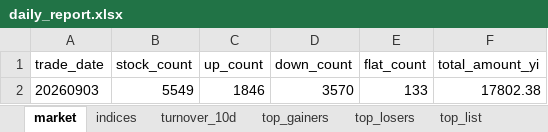
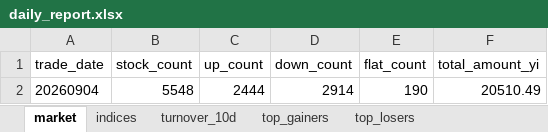
Before and after one commit to haibolong499-hub/LongAI-Daily, an Excel workbook: LongAI-Daily-FIX/data/latest/daily_report.xlsx, sheet market, drawn as a sheet; values as stored, in another font and other column widths than the file's, no borders; removed rows and columns are numbered as before the commit, all else as after; the diff names each change by its address in the sheet, - before the commit and + after, or states it on an @@ line.

```diff
--- a/LongAI-Daily-FIX/data/latest/daily_report.xlsx (sheet market)
+++ b/LongAI-Daily-FIX/data/latest/daily_report.xlsx (sheet market)
-sheet tab: top_list
-row 2: 20260903 | 5549 | 1846 | 3570 | 133 | 17802.38
+row 2: 20260904 | 5548 | 2444 | 2914 | 190 | 20510.49
```
Also changed, not shown: sheet top_losers, sheet top_gainers, sheet indices, sheet turnover_10d, 14 other files.
